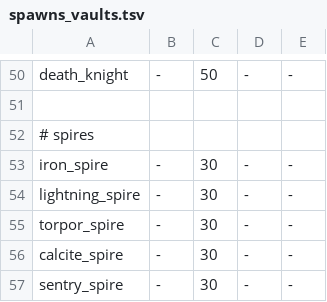
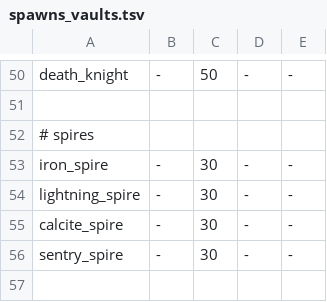
Before and after one commit to kiedtl/roguelike, a TSV file: data/spawns_vaults.tsv, drawn as a sheet; only a part is shown, gaps mark what is left out; the shorter side is filled out with more unchanged rows.

```diff
--- a/data/spawns_vaults.tsv
+++ b/data/spawns_vaults.tsv
@@ -54,3 +54,2 @@
 "lightning_spire"     	   - 	  30 	   - 	   -
-"torpor_spire"        	   - 	  30 	   - 	   -
 "calcite_spire"       	   - 	  30 	   - 	   -
```
Also changed, not shown: data/spawns.tsv, 3 other files.
